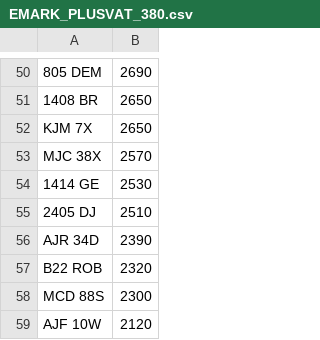
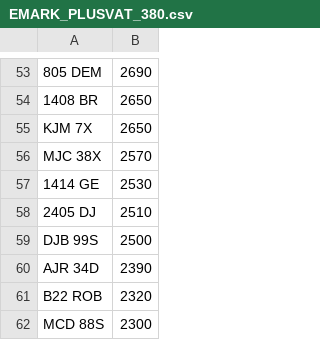
Before and after one commit to jamessaperia/simplyreg, a CSV file: csv/EMARK_PLUSVAT_380.csv, drawn as a sheet; only a part is shown, gaps mark what is left out; the shorter side is filled out with more unchanged rows; the diff covers the shown part only; the diff names each change by its address in the sheet, - before the commit and + after, or states it on an @@ line.

```diff
--- a/csv/EMARK_PLUSVAT_380.csv
+++ b/csv/EMARK_PLUSVAT_380.csv
+row 59: DJB 99S | 2500
```
Also changed, not shown: 7 added rows and 2 removed rows elsewhere in this file, csv/DRIVEIN_PLUSVAT_300.csv.
